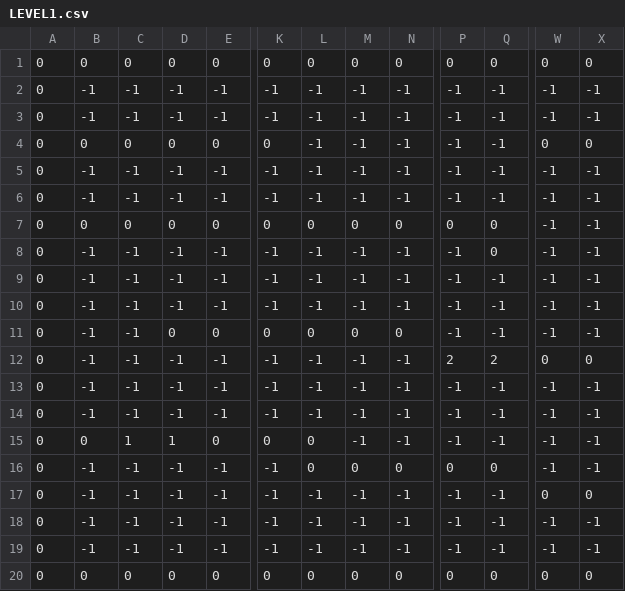
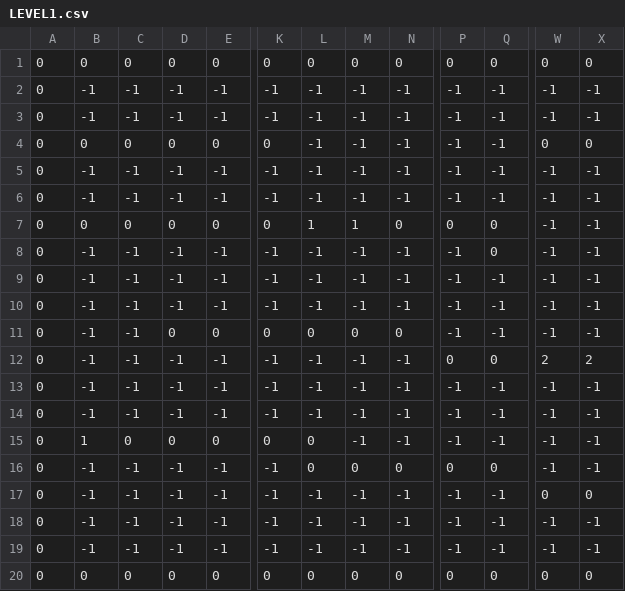
Before and after one commit to wutdahail34/FireBoy-and-WaterGirl-final-, a CSV file: assets/LEVEL1.csv, drawn as a sheet; only a part is shown, gaps mark what is left out; the diff names each change by its address in the sheet, - before the commit and + after, or states it on an @@ line.

```diff
--- a/assets/LEVEL1.csv
+++ b/assets/LEVEL1.csv
-L7: 0
+L7: 1
-M7: 0
+M7: 1
-P12: 2
+P12: 0
-Q12: 2
+Q12: 0
-W12: 0
+W12: 2
-X12: 0
+X12: 2
-B15: 0
+B15: 1
-C15: 1
+C15: 0
-D15: 1
+D15: 0
```
Also changed, not shown: assets/level2.csv, assets/level3.csv, 10 other files.
